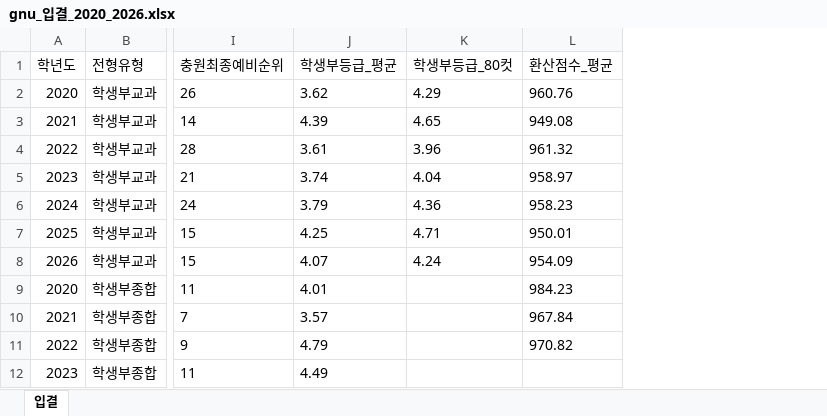
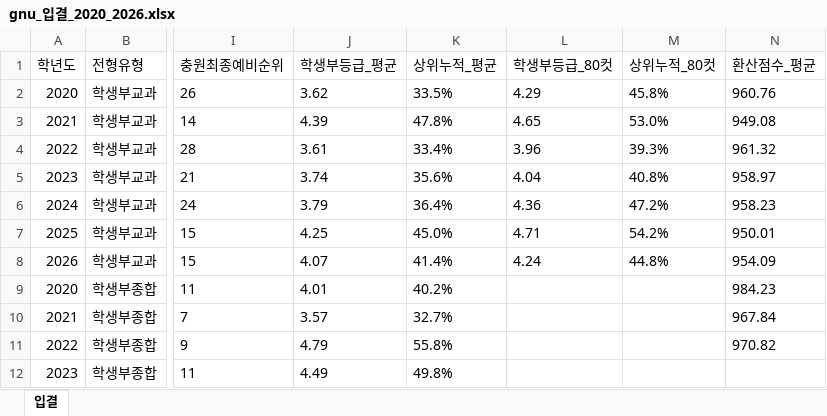
Before and after one commit to wonjuyul/book, an Excel workbook: gnu_ipgyeol/gnu_입결_2020_2026.xlsx, sheet 입결, drawn as a sheet; only a part is shown, gaps mark what is left out; values as stored, in another font and other column widths than the file's, no borders; the diff names each change by its address in the sheet, - before the commit and + after, or states it on an @@ line.

```diff
--- a/gnu_ipgyeol/gnu_입결_2020_2026.xlsx (sheet 입결)
+++ b/gnu_ipgyeol/gnu_입결_2020_2026.xlsx (sheet 입결)
+column K (상위누적_평균), rows 2-12: 33.5% | 47.8% | 33.4% | 35.6% | 36.4% | 45.0% | 41.4% | 40.2% | 32.7% | 55.8% | 49.8%
+column M (상위누적_80컷), rows 2-8: 45.8% | 53.0% | 39.3% | 40.8% | 47.2% | 54.2% | 44.8%
```
Also changed, not shown: 4 other files.
